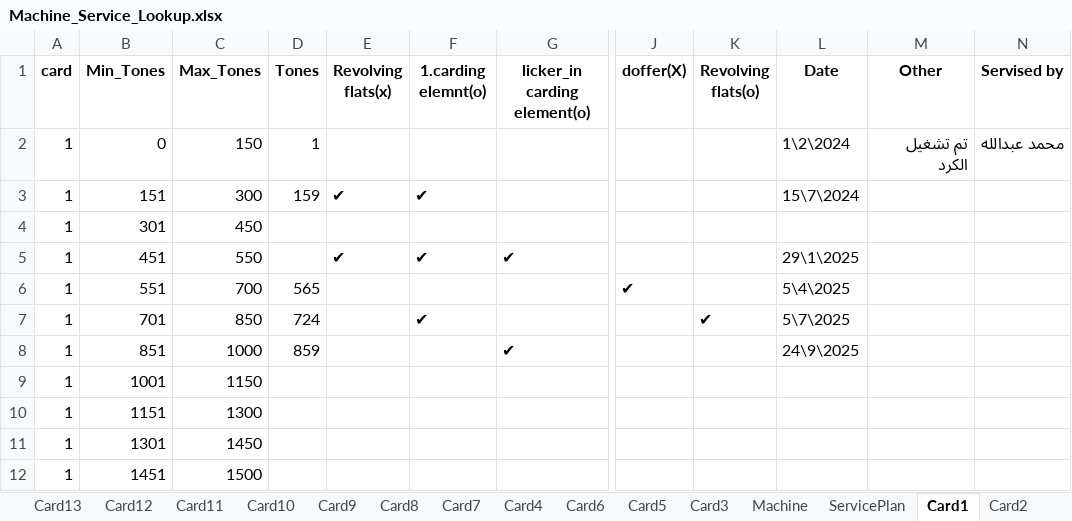
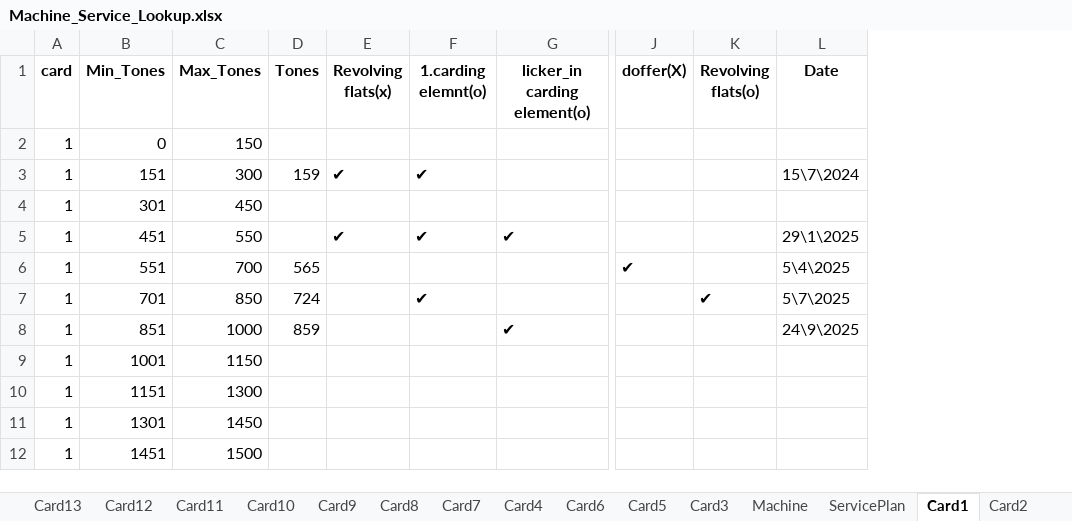
Before and after one commit to mahmedabdallh123/input-data, an Excel workbook: Machine_Service_Lookup.xlsx, sheet Card1, drawn as a sheet; only a part is shown, gaps mark what is left out; values as stored, in another font and other column widths than the file's, no borders; the diff names each change by its address in the sheet, - before the commit and + after, or states it on an @@ line.

```diff
--- a/Machine_Service_Lookup.xlsx (sheet Card1)
+++ b/Machine_Service_Lookup.xlsx (sheet Card1)
-column M (Other), row 2: تم تشغيل الكرد
-column N (Servised by), row 2: محمد عبدالله
-D2 (Tones): 1
+D2 (Tones): (empty)
-L2 (Date): 1\2\2024
+L2 (Date): (empty)
```
Also changed, not shown: sheet Card18, sheet Card3, sheet Card2, sheet Machine.
